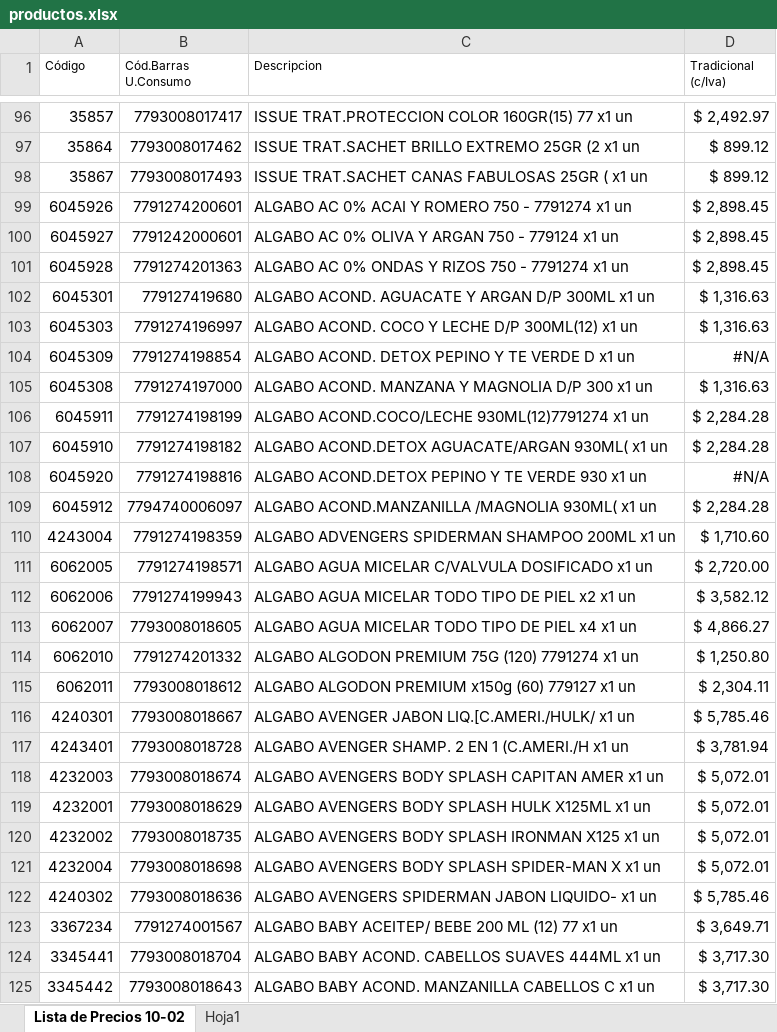
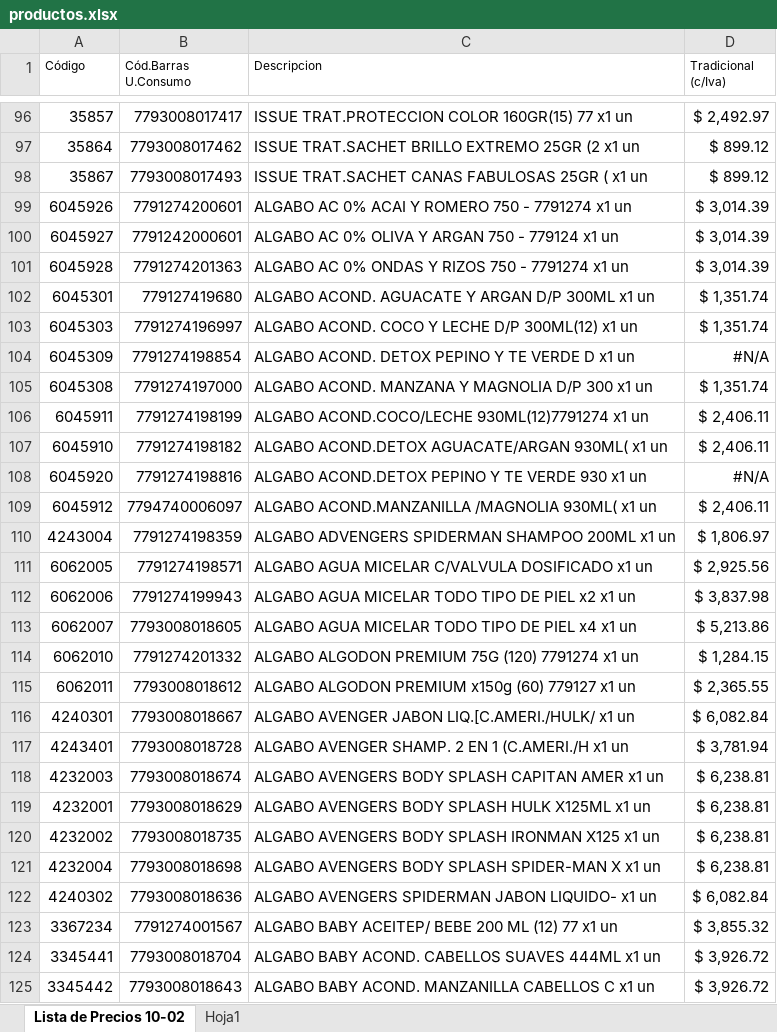
Before and after one commit to lucanton2203/catalogo-damar, an Excel workbook: data/productos.xlsx, sheet Lista de Precios 10-02, drawn as a sheet; only a part is shown, gaps mark what is left out; values as stored, in another font and other column widths than the file's, no borders; the diff covers the shown part only; the diff names each change by its address in the sheet, - before the commit and + after, or states it on an @@ line.

```diff
--- a/data/productos.xlsx (sheet Lista de Precios 10-02)
+++ b/data/productos.xlsx (sheet Lista de Precios 10-02)
-D99:D101 (Tradicional (c/Iva)): $ 2,898.45
+D99:D101 (Tradicional (c/Iva)): $ 3,014.39
-D102:D103 (Tradicional (c/Iva)): $ 1,316.63
+D102:D103 (Tradicional (c/Iva)): $ 1,351.74
-D105 (Tradicional (c/Iva)): $ 1,316.63
+D105 (Tradicional (c/Iva)): $ 1,351.74
-D106:D107 (Tradicional (c/Iva)): $ 2,284.28
+D106:D107 (Tradicional (c/Iva)): $ 2,406.11
-D109 (Tradicional (c/Iva)): $ 2,284.28
+D109 (Tradicional (c/Iva)): $ 2,406.11
-D110 (Tradicional (c/Iva)): $ 1,710.60
+D110 (Tradicional (c/Iva)): $ 1,806.97
-D111 (Tradicional (c/Iva)): $ 2,720.00
+D111 (Tradicional (c/Iva)): $ 2,925.56
-D112 (Tradicional (c/Iva)): $ 3,582.12
+D112 (Tradicional (c/Iva)): $ 3,837.98
-D113 (Tradicional (c/Iva)): $ 4,866.27
+D113 (Tradicional (c/Iva)): $ 5,213.86
-D114 (Tradicional (c/Iva)): $ 1,250.80
+D114 (Tradicional (c/Iva)): $ 1,284.15
-D115 (Tradicional (c/Iva)): $ 2,304.11
+D115 (Tradicional (c/Iva)): $ 2,365.55
-D116 (Tradicional (c/Iva)): $ 5,785.46
+D116 (Tradicional (c/Iva)): $ 6,082.84
-D118:D121 (Tradicional (c/Iva)): $ 5,072.01
+D118:D121 (Tradicional (c/Iva)): $ 6,238.81
-D122 (Tradicional (c/Iva)): $ 5,785.46
+D122 (Tradicional (c/Iva)): $ 6,082.84
-D123 (Tradicional (c/Iva)): $ 3,649.71
+D123 (Tradicional (c/Iva)): $ 3,855.32
-D124:D125 (Tradicional (c/Iva)): $ 3,717.30
+D124:D125 (Tradicional (c/Iva)): $ 3,926.72
```
Also changed, not shown: 142 edited cells elsewhere in this sheet, sheet Hoja1.
